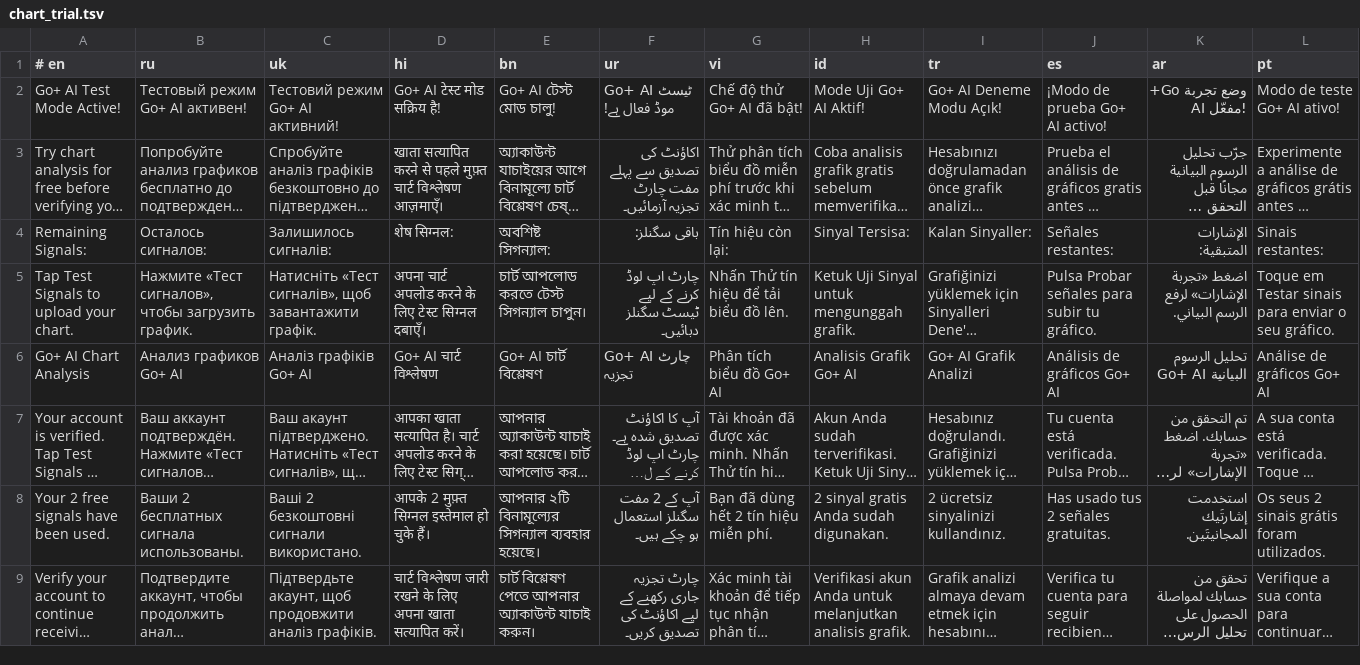
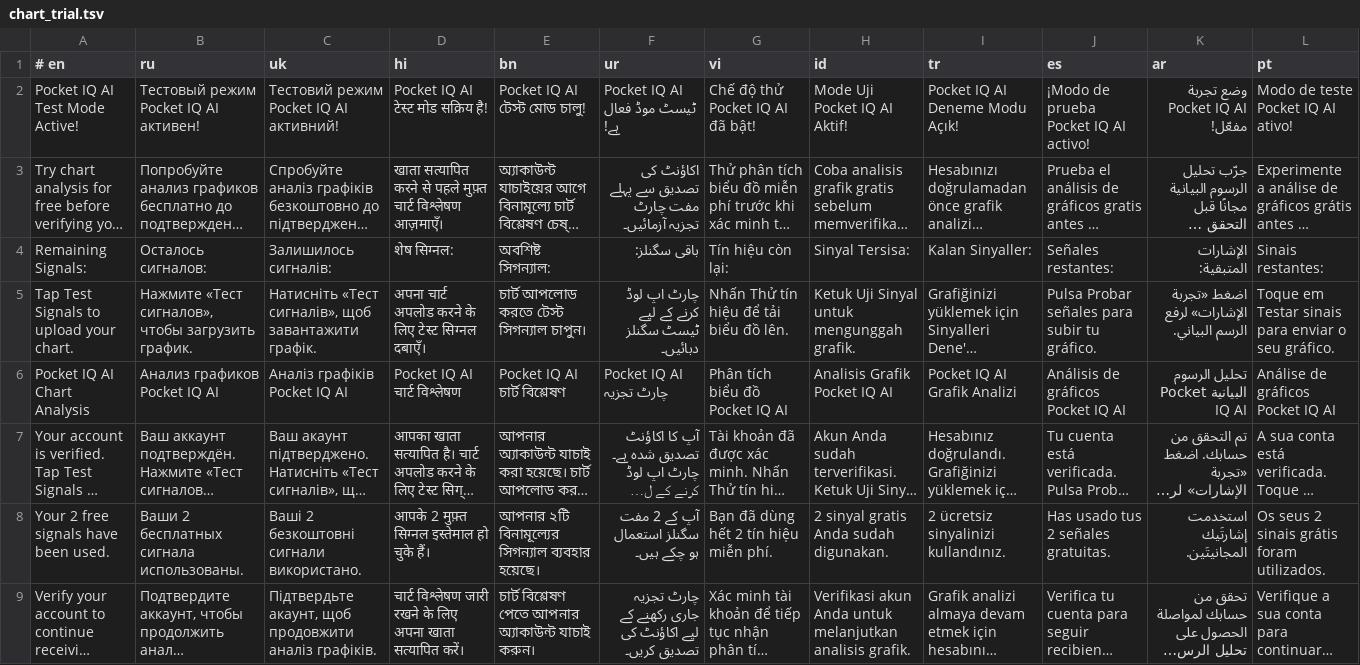
Before and after one commit to neetud252-create/funnel-bot, a TSV file: locales/chart_trial.tsv, drawn as a sheet; only a part is shown; long unchanged cells end in …; removed rows and columns are numbered as before the commit, all else as after; the diff names each change by its address in the sheet, - before the commit and + after, or states it on an @@ line.

```diff
--- a/locales/chart_trial.tsv
+++ b/locales/chart_trial.tsv
-row 2: Go+ AI Test Mode Active! | Тестовый режим Go+ AI активен! | Тестовий режим Go+ AI активний! | Go+ AI टेस्ट मोड सक्रिय है! | Go+ AI টেস্ট মোড চালু! | Go+ AI ٹیسٹ موڈ فعال ہے! | Chế độ thử Go+ AI đã bật! | Mode Uji Go+ AI Aktif! | Go+ AI Deneme Modu Açık! | ¡Modo de prueba Go+ AI activo! | وضع تجربة Go+ AI مفعّل! | Modo de teste Go+ AI ativo!
+row 2: Pocket IQ AI Test Mode Active! | Тестовый режим Pocket IQ AI активен! | Тестовий режим Pocket IQ AI активний! | Pocket IQ AI टेस्ट मोड सक्रिय है! | Pocket IQ AI টেস্ট মোড চালু! | Pocket IQ AI ٹیسٹ موڈ فعال ہے! | Chế độ thử Pocket IQ AI đã bật! | Mode Uji Pocket IQ AI Aktif! | Pocket IQ AI Deneme Modu Açık! | ¡Modo de prueba Pocket IQ AI activo! | وضع تجربة Pocket IQ AI مفعّل! | Modo de teste Pocket IQ AI ativo!
-row 6: Go+ AI Chart Analysis | Анализ графиков Go+ AI | Аналіз графіків Go+ AI | Go+ AI चार्ट विश्लेषण | Go+ AI চার্ট বিশ্লেষণ | Go+ AI چارٹ تجزیہ | Phân tích biểu đồ Go+ AI | Analisis Grafik Go+ AI | Go+ AI Grafik Analizi | Análisis de gráficos Go+ AI | تحليل الرسوم البيانية Go+ AI | Análise de gráficos Go+ AI
+row 6: Pocket IQ AI Chart Analysis | Анализ графиков Pocket IQ AI | Аналіз графіків Pocket IQ AI | Pocket IQ AI चार्ट विश्लेषण | Pocket IQ AI চার্ট বিশ্লেষণ | Pocket IQ AI چارٹ تجزیہ | Phân tích biểu đồ Pocket IQ AI | Analisis Grafik Pocket IQ AI | Pocket IQ AI Grafik Analizi | Análisis de gráficos Pocket IQ AI | تحليل الرسوم البيانية Pocket IQ AI | Análise de gráficos Pocket IQ AI
```
Also changed, not shown: locales/chart_progress.tsv, locales/funnel.tsv, 35 other files.
